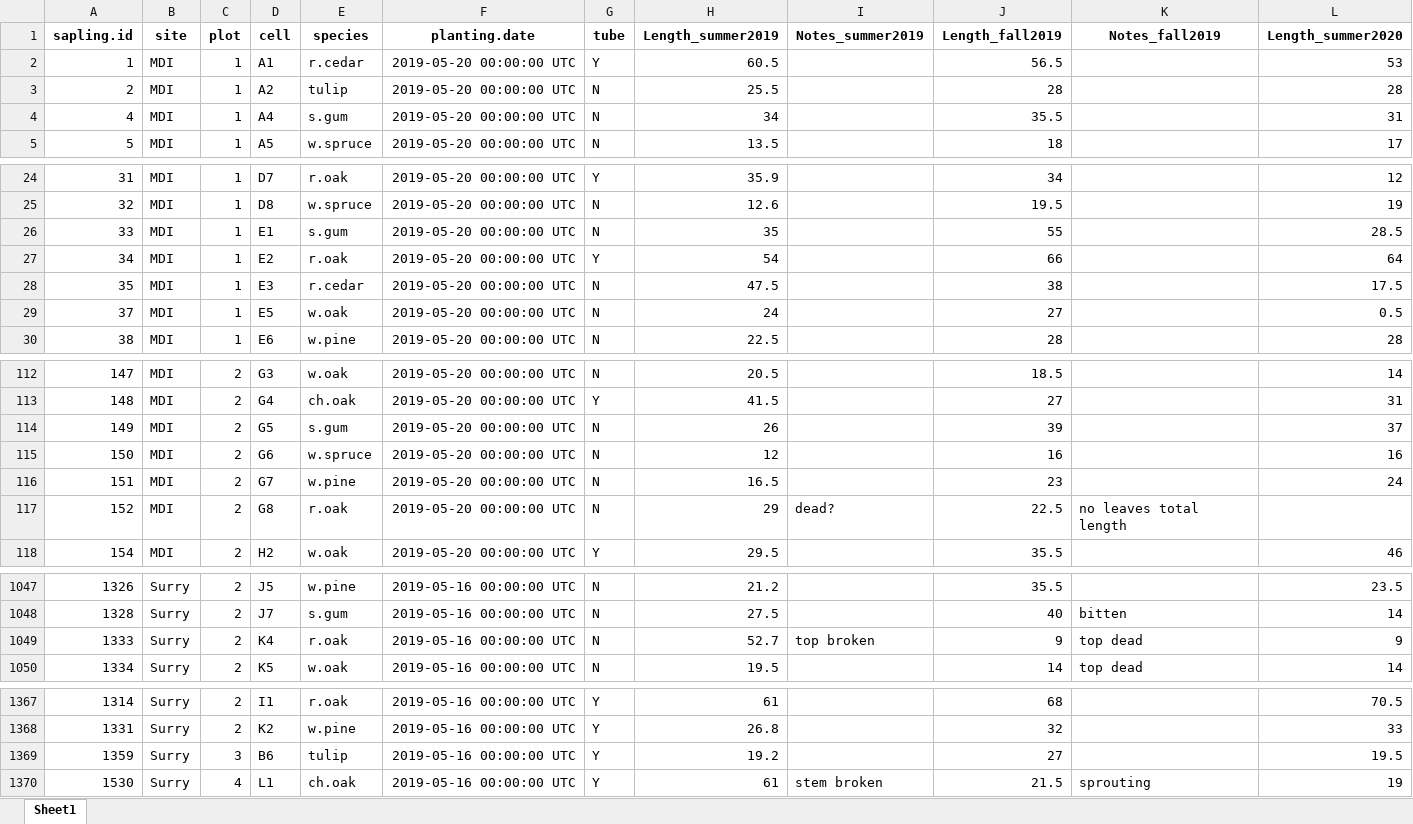
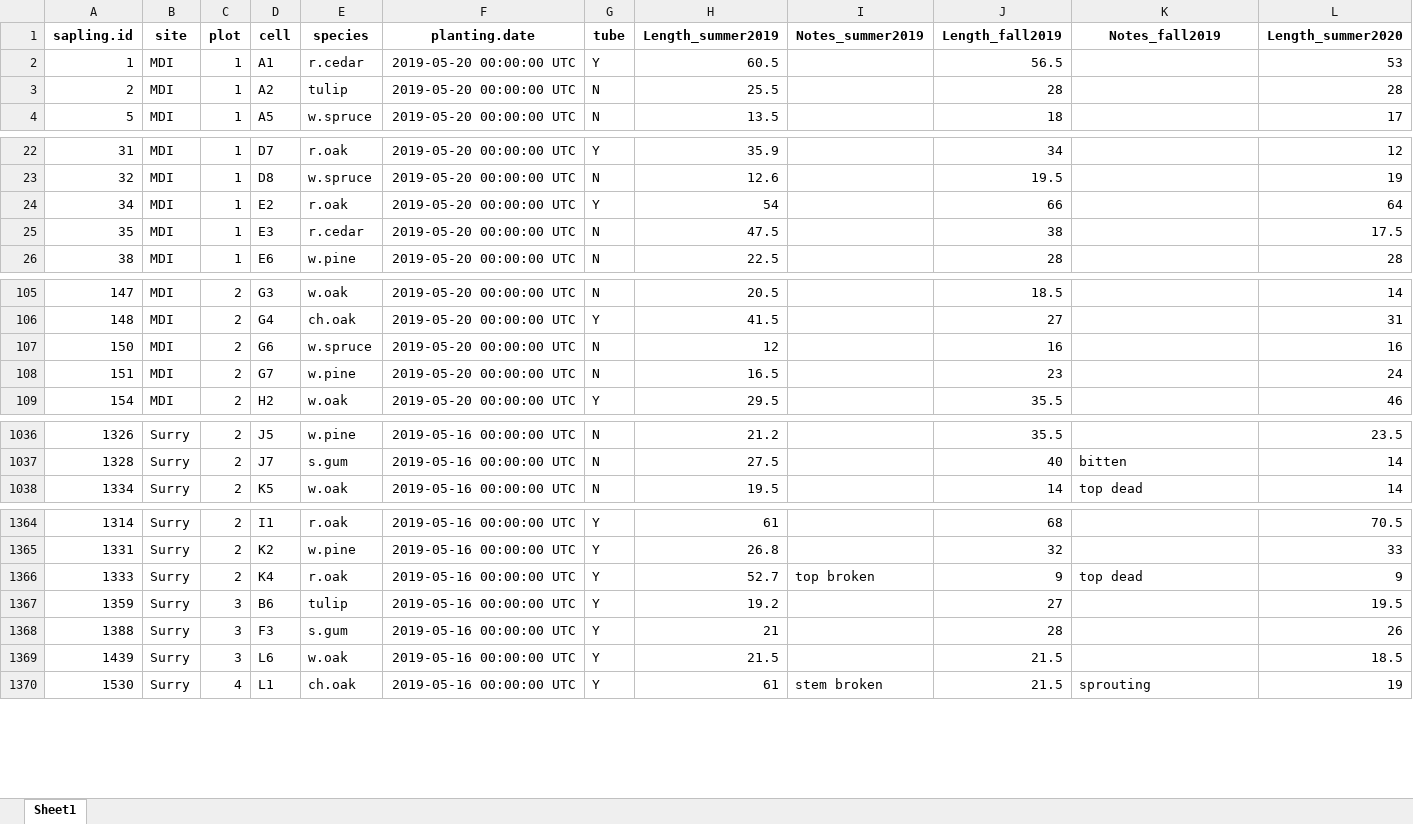
Before and after one commit to Kylelima21/future_forests_analysis_2025, an Excel workbook: data/master_wide.xlsx, sheet Sheet1, drawn as a sheet; only a part is shown, gaps mark what is left out; values as stored, in another font and other column widths than the file's, no borders; removed rows and columns are numbered as before the commit, all else as after; rows hold the shown columns only; the diff covers the shown part only; the diff names each change by its address in the sheet, - before the commit and + after, or states it on an @@ line.

```diff
--- a/data/master_wide.xlsx (sheet Sheet1)
+++ b/data/master_wide.xlsx (sheet Sheet1)
-row 4: 4 | MDI | 1 | A4 | s.gum | 2019-05-20 00:00:00 UTC | N | 34 |  | 35.5 |  | 31
-row 26: 33 | MDI | 1 | E1 | s.gum | 2019-05-20 00:00:00 UTC | N | 35 |  | 55 |  | 28.5
-row 29: 37 | MDI | 1 | E5 | w.oak | 2019-05-20 00:00:00 UTC | N | 24 |  | 27 |  | 0.5
-row 114: 149 | MDI | 2 | G5 | s.gum | 2019-05-20 00:00:00 UTC | N | 26 |  | 39 |  | 37
-row 117: 152 | MDI | 2 | G8 | r.oak | 2019-05-20 00:00:00 UTC | N | 29 | dead? | 22.5 | no leaves total length
-row 1049: 1333 | Surry | 2 | K4 | r.oak | 2019-05-16 00:00:00 UTC | N | 52.7 | top broken | 9 | top dead | 9
+row 1366: 1333 | Surry | 2 | K4 | r.oak | 2019-05-16 00:00:00 UTC | Y | 52.7 | top broken | 9 | top dead | 9
+row 1368: 1388 | Surry | 3 | F3 | s.gum | 2019-05-16 00:00:00 UTC | Y | 21 |  | 28 |  | 26
+row 1369: 1439 | Surry | 3 | L6 | w.oak | 2019-05-16 00:00:00 UTC | Y | 21.5 |  | 21.5 |  | 18.5
```
Also changed, not shown: 11 added rows and 8 removed rows elsewhere in this sheet, data/seedlings.xlsx, data/zombie10.xlsx, 13 other files.
